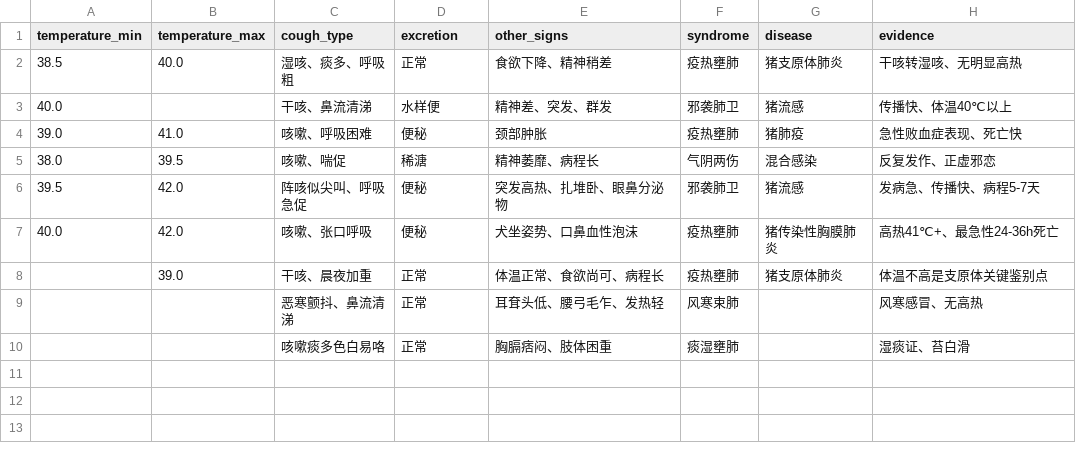
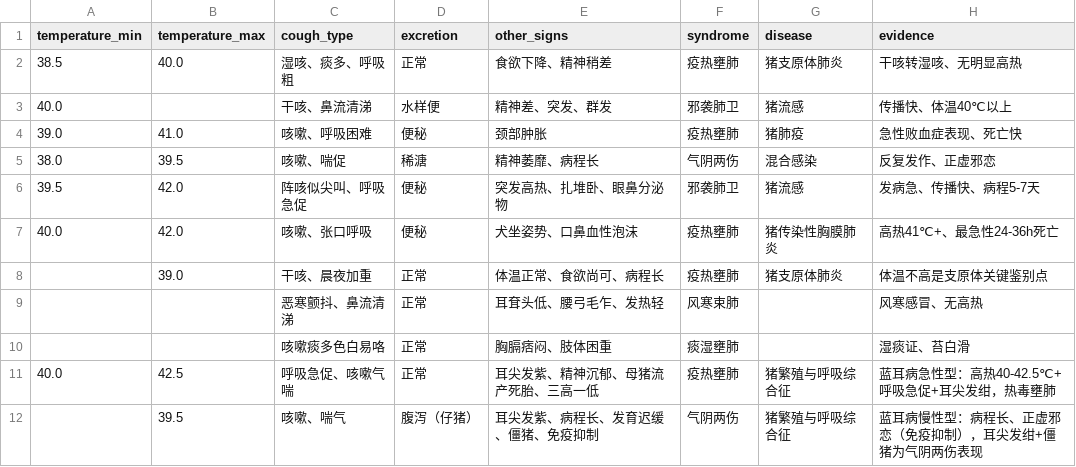
Before and after one commit to YnezArk/piggy_disease, a CSV file: Data/kg/symptom_disease.csv, drawn as a sheet; the diff names each change by its address in the sheet, - before the commit and + after, or states it on an @@ line.

```diff
--- a/Data/kg/symptom_disease.csv
+++ b/Data/kg/symptom_disease.csv
+row 11: 40.0 | 42.5 | 呼吸急促、咳嗽气喘 | 正常 | 耳尖发紫、精神沉郁、母猪流产死胎、三高一低 | 疫热壅肺 | 猪繁殖与呼吸综合征 | 蓝耳病急性型：高热40-42.5℃+呼吸急促+耳尖发绀，热毒壅肺
+row 12:  | 39.5 | 咳嗽、喘气 | 腹泻（仔猪） | 耳尖发紫、病程长、发育迟缓、僵猪、免疫抑制 | 气阴两伤 | 猪繁殖与呼吸综合征 | 蓝耳病慢性型：病程长、正虚邪恋（免疫抑制），耳尖发绀+僵猪为气阴两伤表现
```
Also changed, not shown: 17 other files.
